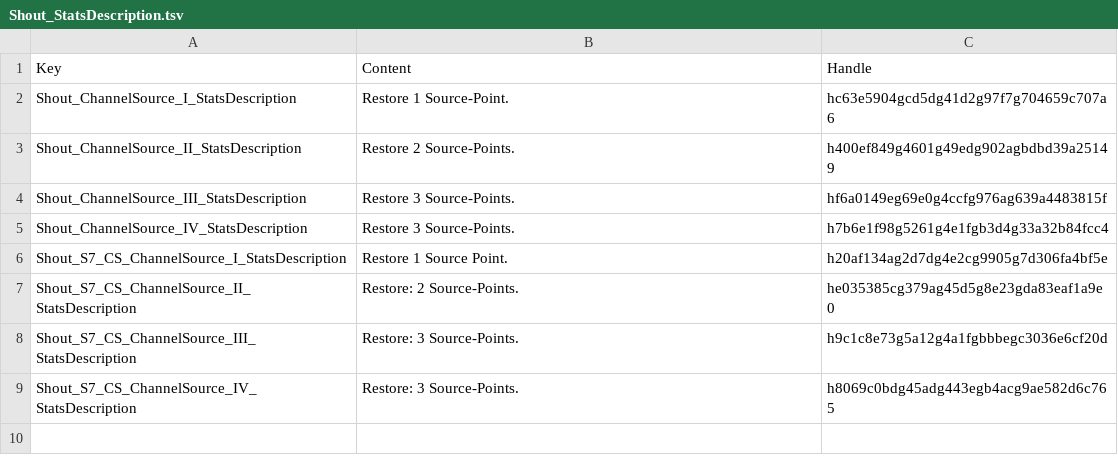
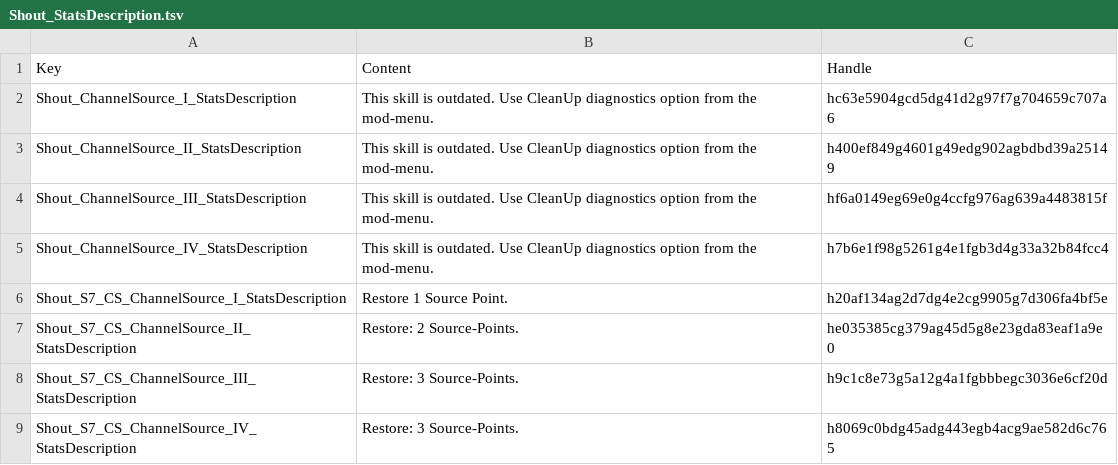
Before and after one commit to HunterGhost27/Channel-Source, a TSV file: Public/ChannelSource_66d26dfa-db24-4388-99d5-1f1a5b323e3c/Localization/SCG/Shout_StatsDescription.tsv, drawn as a sheet.

Commit message:
Changed old skill description to warn players

```diff
--- a/Public/ChannelSource_66d26dfa-db24-4388-99d5-1f1a5b323e3c/Localization/SCG/Shout_StatsDescription.tsv
+++ b/Public/ChannelSource_66d26dfa-db24-4388-99d5-1f1a5b323e3c/Localization/SCG/Shout_StatsDescription.tsv
@@ -1,6 +1,6 @@
 Key	Content	Handle
-Shout_ChannelSource_I_StatsDescription	Restore 1 Source-Point.	hc63e5904gcd5dg41d2g97f7g704659c707a6
-Shout_ChannelSource_II_StatsDescription	Restore 2 Source-Points.	h400ef849g4601g49edg902agbdbd39a25149
-Shout_ChannelSource_III_StatsDescription	Restore 3 Source-Points.	hf6a0149eg69e0g4ccfg976ag639a4483815f
-Shout_ChannelSource_IV_StatsDescription	Restore 3 Source-Points.	h7b6e1f98g5261g4e1fgb3d4g33a32b84fcc4
+Shout_ChannelSource_I_StatsDescription	This skill is outdated. Use CleanUp diagnostics option from the mod-menu.	hc63e5904gcd5dg41d2g97f7g704659c707a6
+Shout_ChannelSource_II_StatsDescription	This skill is outdated. Use CleanUp diagnostics option from the mod-menu.	h400ef849g4601g49edg902agbdbd39a25149
+Shout_ChannelSource_III_StatsDescription	This skill is outdated. Use CleanUp diagnostics option from the mod-menu.	hf6a0149eg69e0g4ccfg976ag639a4483815f
+Shout_ChannelSource_IV_StatsDescription	This skill is outdated. Use CleanUp diagnostics option from the mod-menu.	h7b6e1f98g5261g4e1fgb3d4g33a32b84fcc4
 Shout_S7_CS_ChannelSource_I_StatsDescription	Restore 1 Source Point.	h20af134ag2d7dg4e2cg9905g7d306fa4bf5e
```
Also changed, not shown: Public/ChannelSource_66d26dfa-db24-4388-99d5-1f1a5b323e3c/Localization/SCG/Shout_Description.tsv, Public/ChannelSource_66d26dfa-db24-4388-99d5-1f1a5b323e3c/Localization/SCG/Shout_DisplayName.tsv, 5 other files.
